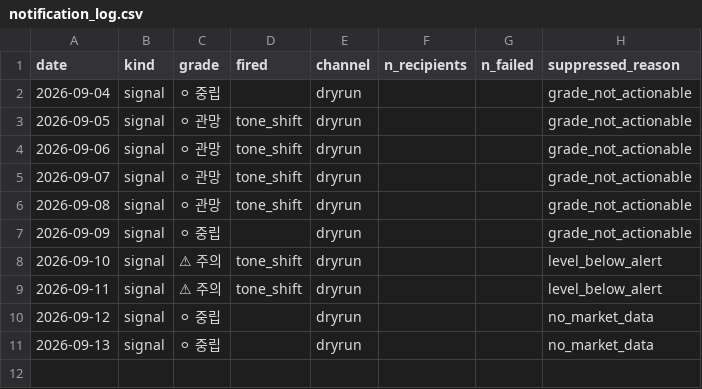
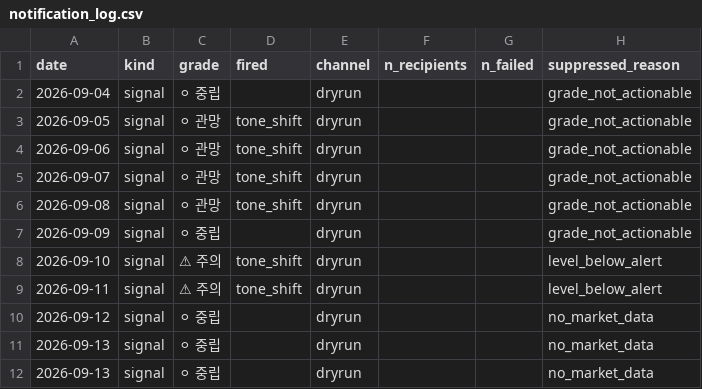
Before and after one commit to 2026-AICP/fomc-sentiment-agents, a CSV file: outputs/notification_log.csv, drawn as a sheet.

```diff
--- a/outputs/notification_log.csv
+++ b/outputs/notification_log.csv
@@ -11 +11,2 @@ date,kind,grade,fired,channel,n_recipients,n_failed,suppressed_reason
 2026-09-13,signal,⚪ 중립,,dryrun,,,no_market_data
+2026-09-13,signal,⚪ 중립,,dryrun,,,no_market_data
```
Also changed, not shown: outputs/daily_headline.csv, outputs/news_index_live.csv, 7 other files.
